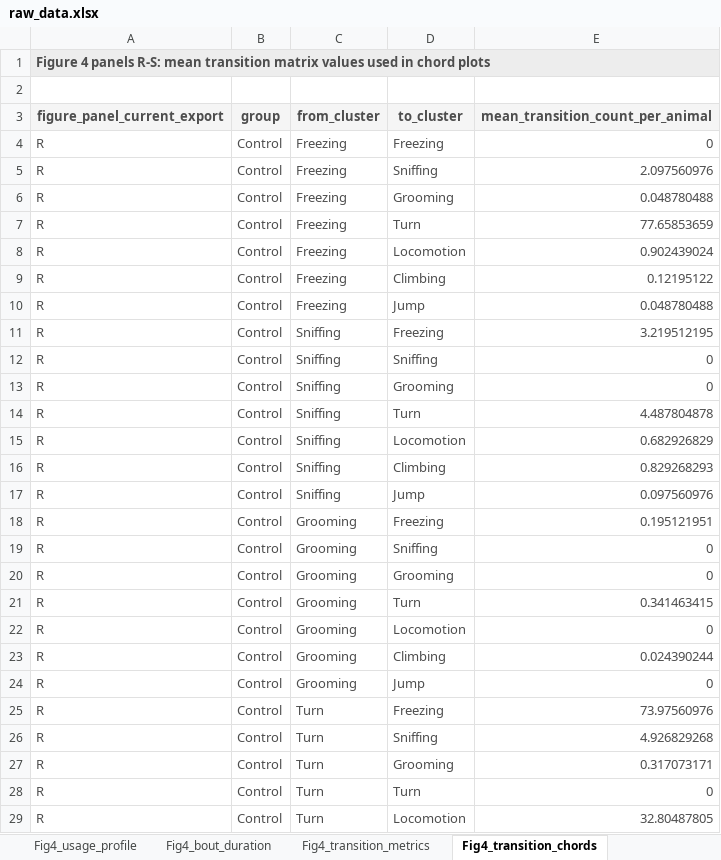
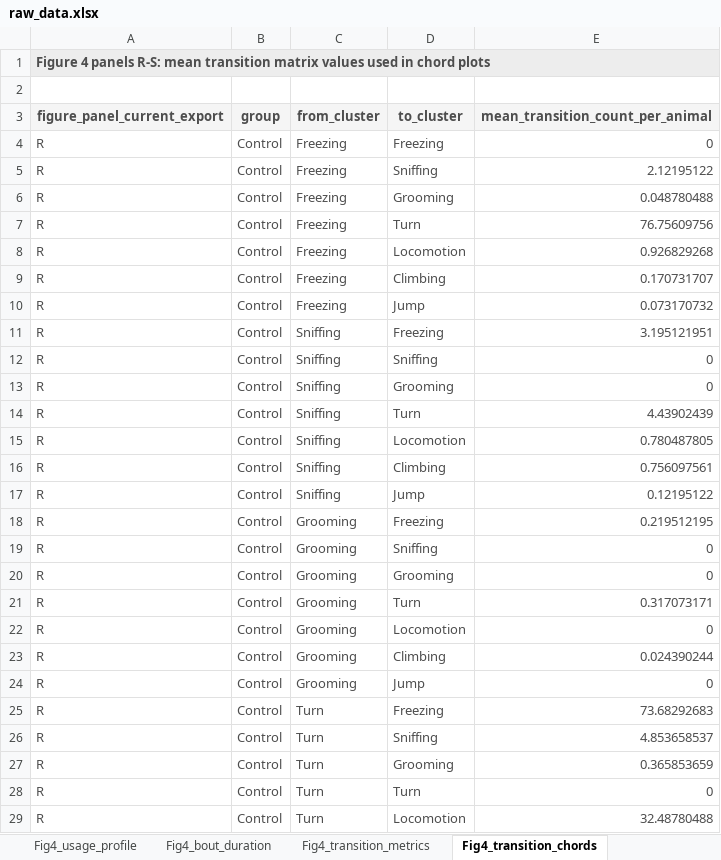
Before and after one commit to antonio-lozano/coping-dynamics-sequencing, an Excel workbook: report/raw_data.xlsx, sheet Fig4_transition_chords, drawn as a sheet; only a part is shown; values as stored, in another font and other column widths than the file's, no borders; the diff covers the shown part only; the diff names each change by its address in the sheet, - before the commit and + after, or states it on an @@ line.

```diff
--- a/report/raw_data.xlsx (sheet Fig4_transition_chords)
+++ b/report/raw_data.xlsx (sheet Fig4_transition_chords)
-E5 (mean_transition_count_per_animal): 2.097560976
+E5 (mean_transition_count_per_animal): 2.12195122
-E7 (mean_transition_count_per_animal): 77.65853659
+E7 (mean_transition_count_per_animal): 76.75609756
-E8 (mean_transition_count_per_animal): 0.902439024
+E8 (mean_transition_count_per_animal): 0.926829268
-E9 (mean_transition_count_per_animal): 0.12195122
+E9 (mean_transition_count_per_animal): 0.170731707
-E10 (mean_transition_count_per_animal): 0.048780488
+E10 (mean_transition_count_per_animal): 0.073170732
-E11 (mean_transition_count_per_animal): 3.219512195
+E11 (mean_transition_count_per_animal): 3.195121951
-E14 (mean_transition_count_per_animal): 4.487804878
+E14 (mean_transition_count_per_animal): 4.43902439
-E15 (mean_transition_count_per_animal): 0.682926829
+E15 (mean_transition_count_per_animal): 0.780487805
-E16 (mean_transition_count_per_animal): 0.829268293
+E16 (mean_transition_count_per_animal): 0.756097561
-E17 (mean_transition_count_per_animal): 0.097560976
+E17 (mean_transition_count_per_animal): 0.12195122
-E18 (mean_transition_count_per_animal): 0.195121951
+E18 (mean_transition_count_per_animal): 0.219512195
-E21 (mean_transition_count_per_animal): 0.341463415
+E21 (mean_transition_count_per_animal): 0.317073171
-E25 (mean_transition_count_per_animal): 73.97560976
+E25 (mean_transition_count_per_animal): 73.68292683
-E26 (mean_transition_count_per_animal): 4.926829268
+E26 (mean_transition_count_per_animal): 4.853658537
-E27 (mean_transition_count_per_animal): 0.317073171
+E27 (mean_transition_count_per_animal): 0.365853659
-E29 (mean_transition_count_per_animal): 32.80487805
+E29 (mean_transition_count_per_animal): 32.48780488
```
Also changed, not shown: 46 edited cells elsewhere in this sheet, sheet Syllable_frames, sheet Precision_recall, sheet Supp_cluster_frequency, sheet Fig4_usage_profile, sheet Fig.3A_Clusters_frequency, sheet Fig4_bout_duration, 9 more sheets, other sheet tabs, 23 other files.
